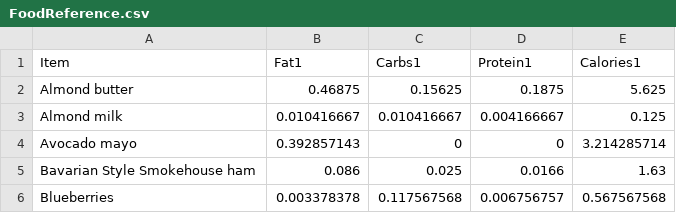
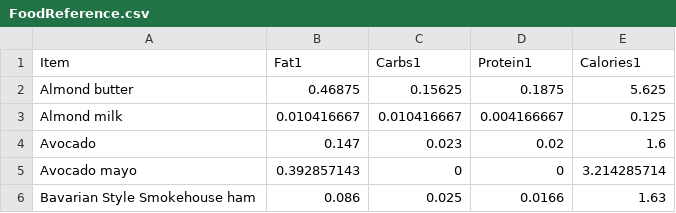
Before and after one commit to tbcombs/Food, a CSV file: FoodReference.csv, drawn as a sheet; only a part is shown; the shorter side is filled out with more unchanged rows.

Commit message:
Update FoodReference.csv

```diff
--- a/FoodReference.csv
+++ b/FoodReference.csv
@@ -3,2 +3,3 @@ Almond butter,0.46875,0.15625,0.1875,5.625
 Almond milk,0.010416667,0.010416667,0.004166667,0.125
+Avocado,0.147,0.023,0.02,1.6
 Avocado mayo,0.392857143,0,0,3.214285714
```
